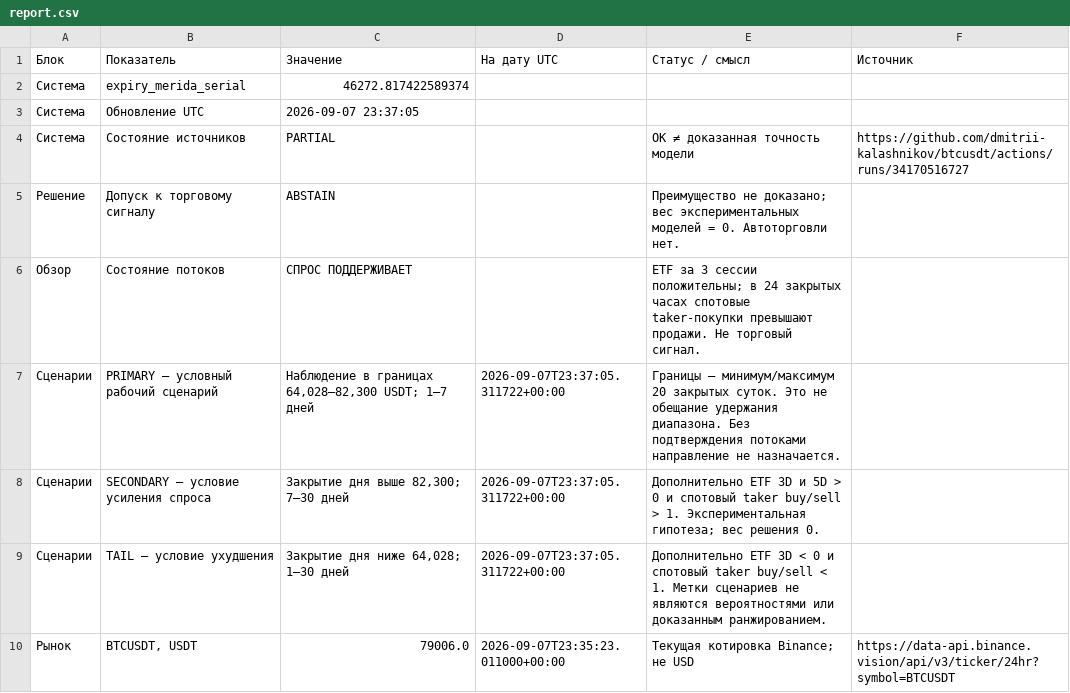
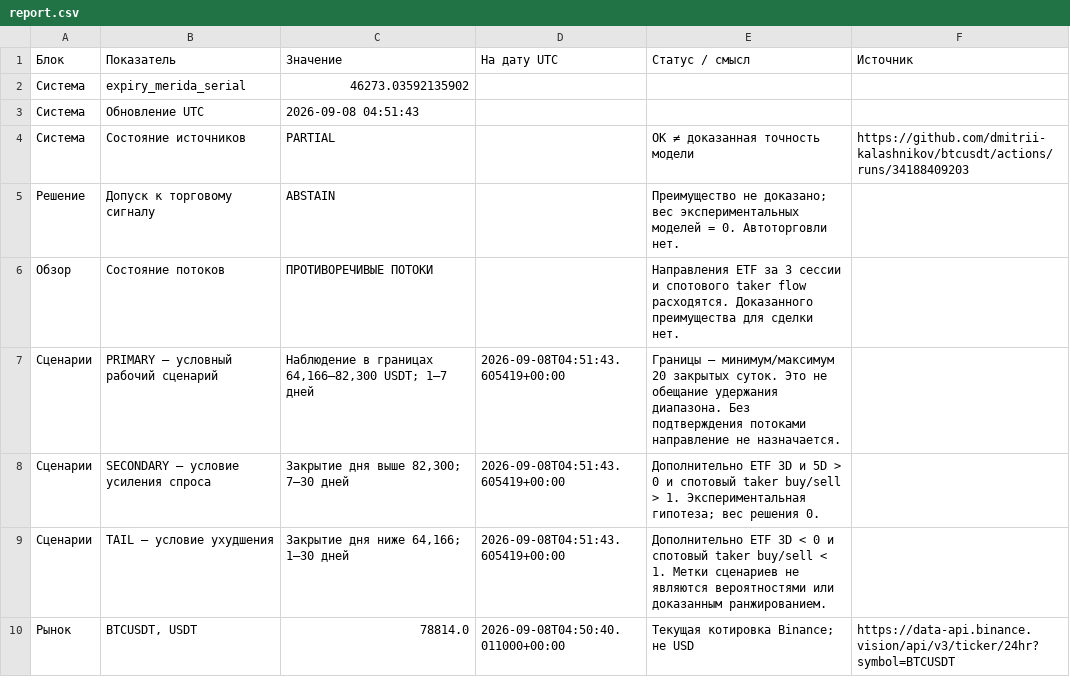
Before and after one commit to dmitrii-kalashnikov/btcusdt, a CSV file: live/report.csv, drawn as a sheet; only a part is shown; the diff covers the shown part only.

Commit message:
report: BTC verified snapshot 2026-09-08T04:51Z

```diff
--- a/live/report.csv
+++ b/live/report.csv
@@ -1,10 +1,10 @@
 Блок,Показатель,Значение,На дату UTC,Статус / смысл,Источник
-Система,expiry_merida_serial,46272.817422589374,,,
-Система,Обновление UTC,2026-09-07 23:37:05,,,
-Система,Состояние источников,PARTIAL,,OK ≠ доказанная точность модели,https://github.com/dmitrii-kalashnikov/btcusdt/actions/runs/34170516727
+Система,expiry_merida_serial,46273.03592135902,,,
+Система,Обновление UTC,2026-09-08 04:51:43,,,
+Система,Состояние источников,PARTIAL,,OK ≠ доказанная точность модели,https://github.com/dmitrii-kalashnikov/btcusdt/actions/runs/34188409203
 Решение,Допуск к торговому сигналу,ABSTAIN,,Преимущество не доказано; вес экспериментальных моделей = 0. Автоторговли нет.,
-Обзор,Состояние потоков,СПРОС ПОДДЕРЖИВАЕТ,,ETF за 3 сессии положительны; в 24 закрытых часах спотовые taker-покупки превышают продажи. Не торговый сигнал.,
-Сценарии,PRIMARY — условный рабочий сценарий,"Наблюдение в границах 64,028–82,300 USDT; 1–7 дней",2026-09-07T23:37:05.311722+00:00,Границы — минимум/максимум 20 закрытых суток. Это не обещание удержания диапазона. Без подтверждения потоками направление не назначается.,
-Сценарии,SECONDARY — условие усиления спроса,"Закрытие дня выше 82,300; 7–30 дней",2026-09-07T23:37:05.311722+00:00,Дополнительно ETF 3D и 5D > 0 и спотовый taker buy/sell > 1. Экспериментальная гипотеза; вес решения 0.,
-Сценарии,TAIL — условие ухудшения,"Закрытие дня ниже 64,028; 1–30 дней",2026-09-07T23:37:05.311722+00:00,Дополнительно ETF 3D < 0 и спотовый taker buy/sell < 1. Метки сценариев не являются вероятностями или доказанным ранжированием.,
-Рынок,"BTCUSDT, USDT",79006.0,2026-09-07T23:35:23.011000+00:00,Текущая котировка Binance; не USD,https://data-api.binance.vision/api/v3/ticker/24hr?symbol=BTCUSDT
+Обзор,Состояние потоков,ПРОТИВОРЕЧИВЫЕ ПОТОКИ,,Направления ETF за 3 сессии и спотового taker flow расходятся. Доказанного преимущества для сделки нет.,
+Сценарии,PRIMARY — условный рабочий сценарий,"Наблюдение в границах 64,166–82,300 USDT; 1–7 дней",2026-09-08T04:51:43.605419+00:00,Границы — минимум/максимум 20 закрытых суток. Это не обещание удержания диапазона. Без подтверждения потоками направление не назначается.,
+Сценарии,SECONDARY — условие усиления спроса,"Закрытие дня выше 82,300; 7–30 дней",2026-09-08T04:51:43.605419+00:00,Дополнительно ETF 3D и 5D > 0 и спотовый taker buy/sell > 1. Экспериментальная гипотеза; вес решения 0.,
+Сценарии,TAIL — условие ухудшения,"Закрытие дня ниже 64,166; 1–30 дней",2026-09-08T04:51:43.605419+00:00,Дополнительно ETF 3D < 0 и спотовый taker buy/sell < 1. Метки сценариев не являются вероятностями или доказанным ранжированием.,
+Рынок,"BTCUSDT, USDT",78814.0,2026-09-08T04:50:40.011000+00:00,Текущая котировка Binance; не USD,https://data-api.binance.vision/api/v3/ticker/24hr?symbol=BTCUSDT
```
Also changed, not shown: 26 edited cells elsewhere in this file, 1 other file.
